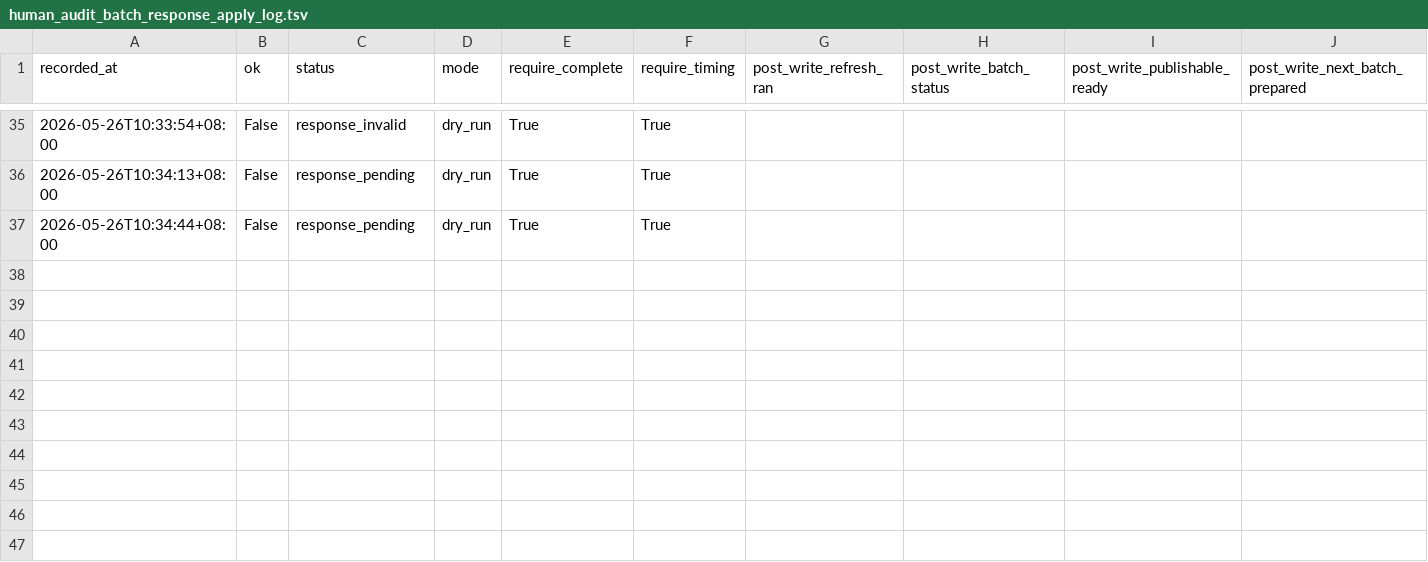
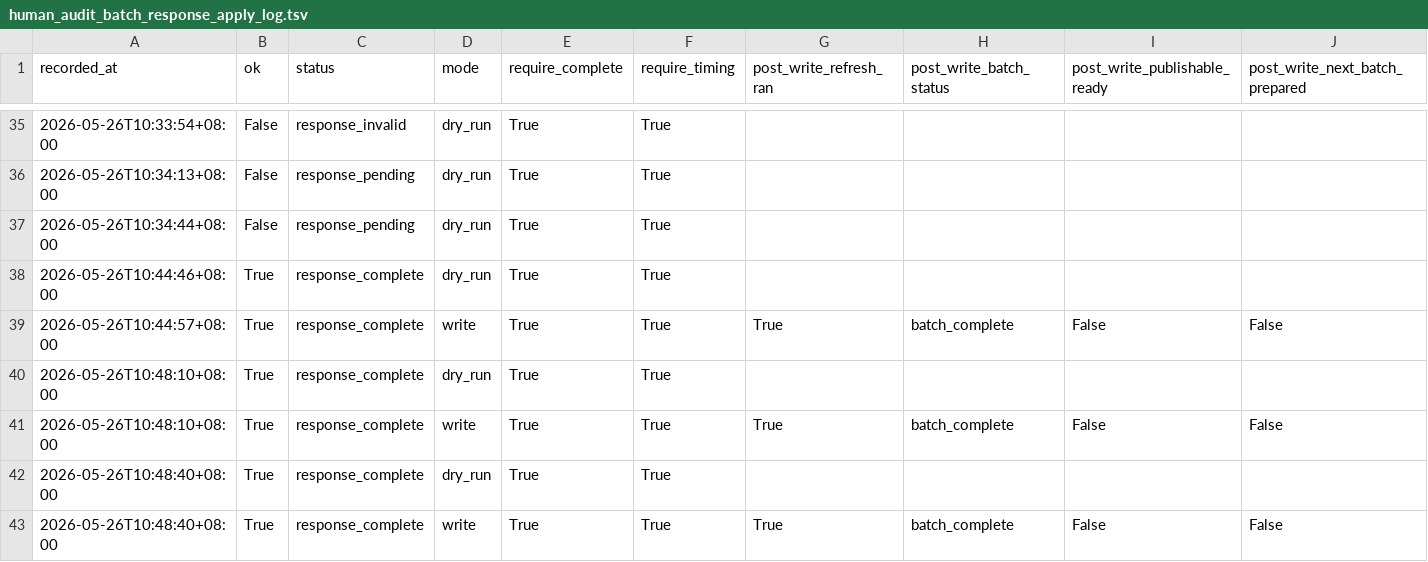
Before and after one commit to JasonLn0711/cib-semantic-risk-asr, a TSV file: 70_experiments/runs/janus_300_high_stakes_human_audit_selection_2026_05_25/human_audit_batch_response_apply_log.tsv, drawn as a sheet; only a part is shown, gaps mark what is left out; rows hold the shown columns only; the diff names each change by its address in the sheet, - before the commit and + after, or states it on an @@ line.

Commit message:
data: apply completed sixth audit batch

```diff
--- a/70_experiments/runs/janus_300_high_stakes_human_audit_selection_2026_05_25/human_audit_batch_response_apply_log.tsv
+++ b/70_experiments/runs/janus_300_high_stakes_human_audit_selection_2026_05_25/human_audit_batch_response_apply_log.tsv
+row 38: 2026-05-26T10:44:46+08:00 | True | response_complete | dry_run | True | True
+row 39: 2026-05-26T10:44:57+08:00 | True | response_complete | write | True | True | True | batch_complete | False | False
+row 40: 2026-05-26T10:48:10+08:00 | True | response_complete | dry_run | True | True
+row 41: 2026-05-26T10:48:10+08:00 | True | response_complete | write | True | True | True | batch_complete | False | False
+row 42: 2026-05-26T10:48:40+08:00 | True | response_complete | dry_run | True | True
+row 43: 2026-05-26T10:48:40+08:00 | True | response_complete | write | True | True | True | batch_complete | False | False
```
Also changed, not shown: 70_experiments/runs/janus_300_high_stakes_human_audit_selection_2026_05_25/human_audit_current_review_batch_status_rows.tsv, 70_experiments/runs/janus_300_high_stakes_human_audit_selection_2026_05_25/human_audit_post_review_sequence_log.tsv, 47 other files.
